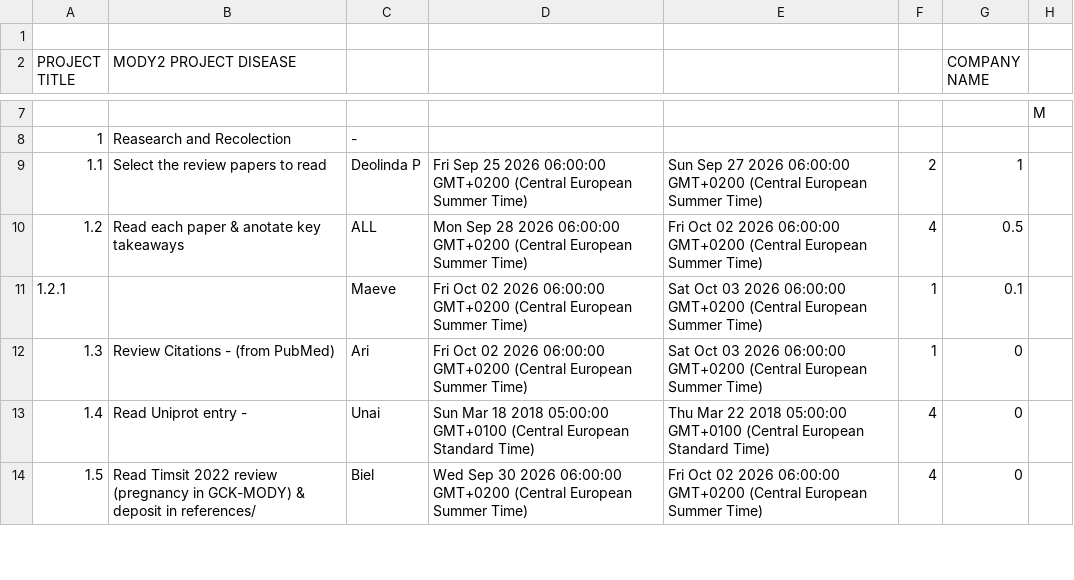
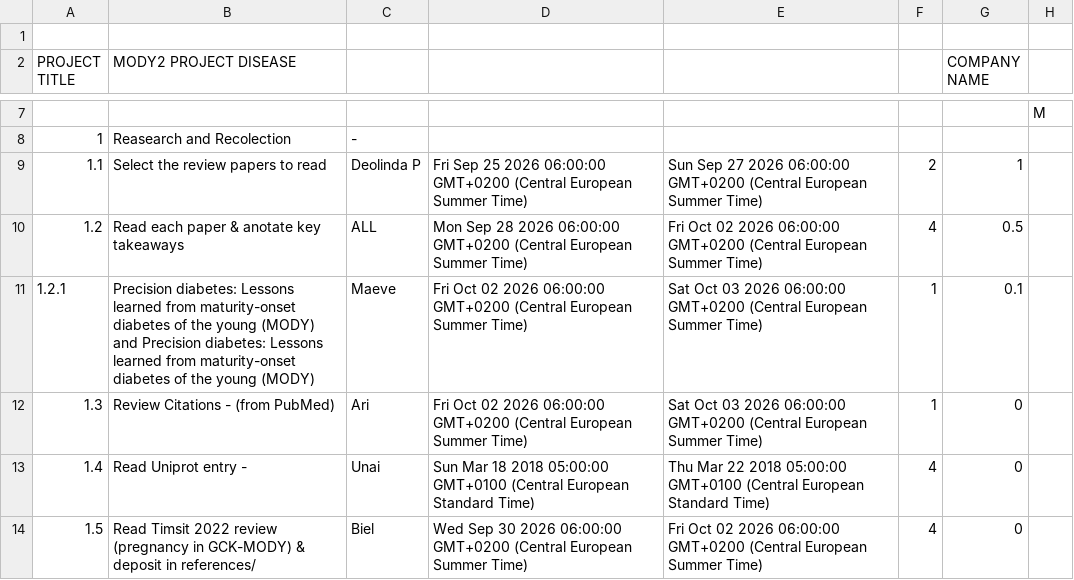
Before and after one commit to deolindaperez/12DP-B_MODY2_IB_2026, a CSV file: data/gantt_chart_auto.csv, drawn as a sheet; only a part is shown, gaps mark what is left out; the diff names each change by its address in the sheet, - before the commit and + after, or states it on an @@ line.

Commit message:
Actualización automática desde Google Sheets

```diff
--- a/data/gantt_chart_auto.csv
+++ b/data/gantt_chart_auto.csv
-B11 (MODY2 PROJECT DISEASE): (empty)
+B11 (MODY2 PROJECT DISEASE): Precision diabetes: Lessons learned from maturity-onset diabetes of the young (MODY) and Precision diabetes: Lessons learned from maturity-onset diabetes of the young (MODY)
```
